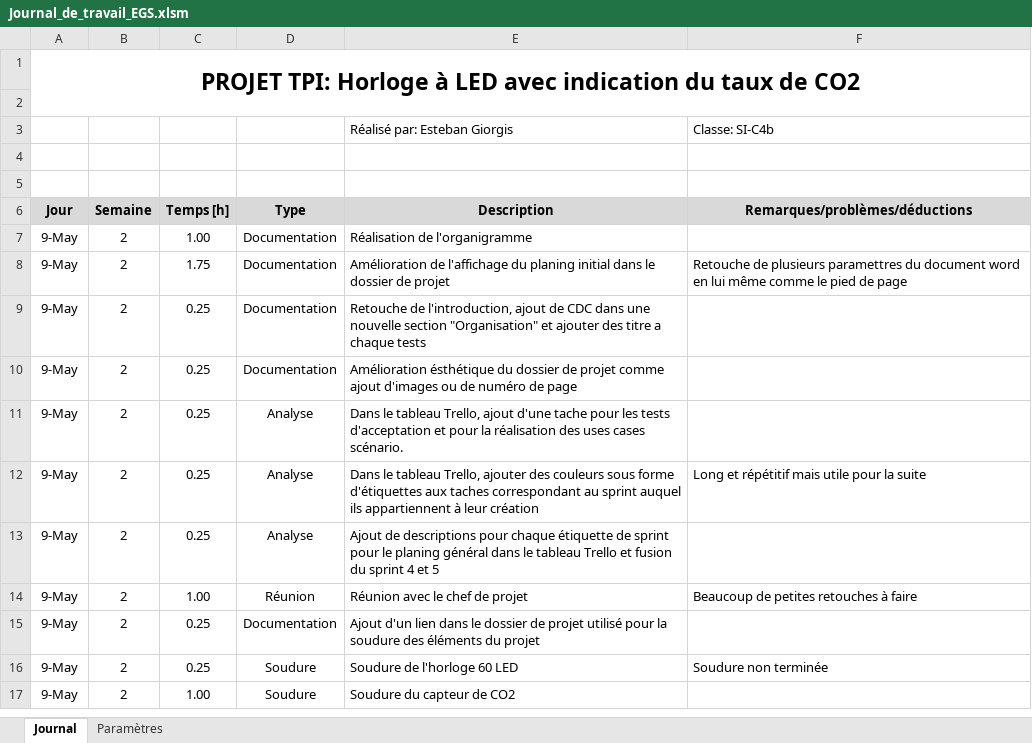
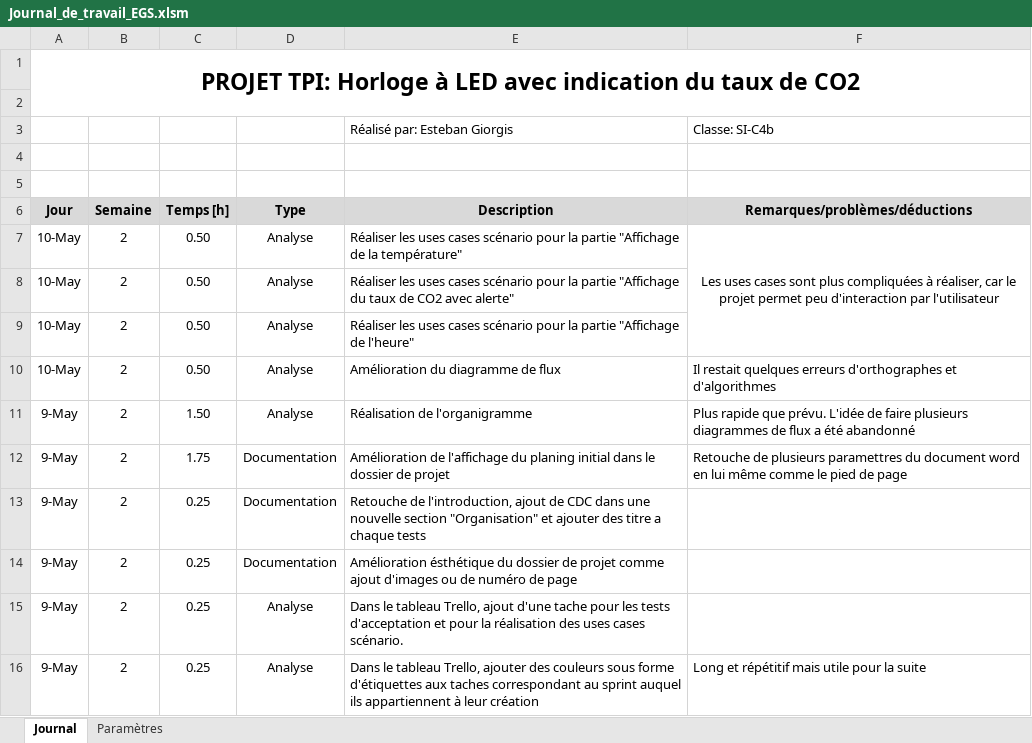
Before and after one commit to EGiorgisCPNV/Projet_TPI_EGS, an Excel workbook: Documentation/Journal_de_travail_EGS.xlsm, sheet Journal, drawn as a sheet; only a part is shown; the shorter side is filled out with more unchanged rows; values as stored, in another font and other column widths than the file's, no borders; charts and pictures not drawn; addresses are those after the commit; the diff names each change by its address in the sheet, - before the commit and + after, or states it on an @@ line.

Commit message:
Fin de la partie use case scénario

```diff
--- a/Documentation/Journal_de_travail_EGS.xlsm (sheet Journal)
+++ b/Documentation/Journal_de_travail_EGS.xlsm (sheet Journal)
+row 7: 10-May | 2 | 0.50 | Analyse | Réaliser les uses cases scénario pour la partie "Affichage de la température" | Les uses cases sont plus compliquées à réaliser, car le projet permet peu d'interaction par l'utilisateur
+row 8: 10-May | 2 | 0.50 | Analyse | Réaliser les uses cases scénario pour la partie "Affichage du taux de CO2 avec alerte"
+row 9: 10-May | 2 | 0.50 | Analyse | Réaliser les uses cases scénario pour la partie "Affichage de l'heure"
+row 10: 10-May | 2 | 0.50 | Analyse | Amélioration du diagramme de flux | Il restait quelques erreurs d'orthographes et d'algorithmes
-C11 (Temps [h]): 1.00
+C11 (Temps [h]): 1.50
-D11 (Type): Documentation
+D11 (Type): Analyse
-F11 (Remarques/problèmes/déductions): (empty)
+F11 (Remarques/problèmes/déductions): Plus rapide que prévu. L'idée de faire plusieurs diagrammes de flux a été abandonné
```
Also changed, not shown: 5 other files.
